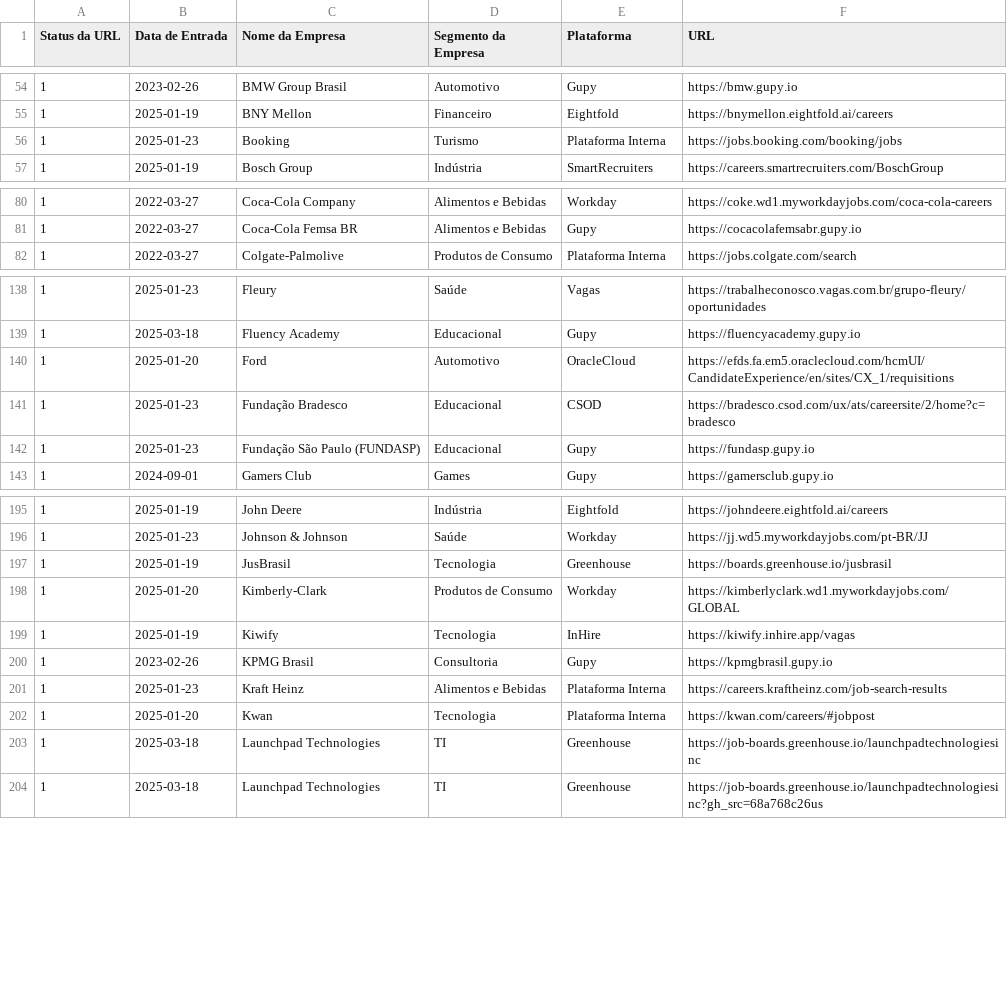
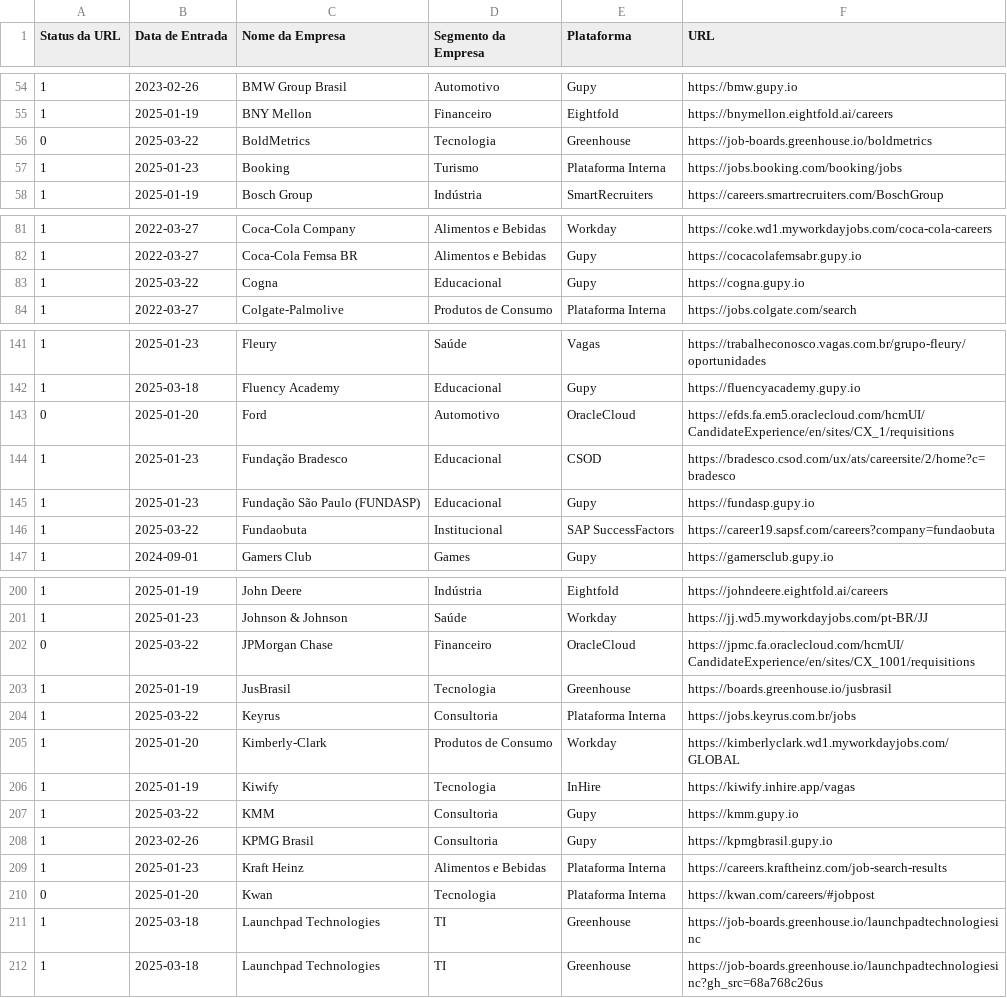
Before and after one commit to eualannascimento/lista-trabalhe-conosco, a CSV file: src/data/input/list.csv, drawn as a sheet; only a part is shown, gaps mark what is left out; the diff covers the shown part only.

```diff
--- a/src/data/input/list.csv
+++ b/src/data/input/list.csv
@@ -55,2 +55,3 @@ Status da URL,Data de Entrada,Nome da Empresa,Segmento da Empresa,Plataforma,URL
 1,2025-01-19,BNY Mellon,Financeiro,Eightfold,https://bnymellon.eightfold.ai/careers
+0,2025-03-22,BoldMetrics,Tecnologia,Greenhouse,https://job-boards.greenhouse.io/boldmetrics
 1,2025-01-23,Booking,Turismo,Plataforma Interna,https://jobs.booking.com/booking/jobs
@@ -81,2 +82,3 @@ Status da URL,Data de Entrada,Nome da Empresa,Segmento da Empresa,Plataforma,URL
 1,2022-03-27,Coca-Cola Femsa BR,Alimentos e Bebidas,Gupy,https://cocacolafemsabr.gupy.io
+1,2025-03-22,Cogna,Educacional,Gupy,https://cogna.gupy.io
 1,2022-03-27,Colgate-Palmolive,Produtos de Consumo,Plataforma Interna,https://jobs.colgate.com/search
@@ -139,5 +142,6 @@ Status da URL,Data de Entrada,Nome da Empresa,Segmento da Empresa,Plataforma,URL
 1,2025-03-18,Fluency Academy,Educacional,Gupy,https://fluencyacademy.gupy.io
-1,2025-01-20,Ford,Automotivo,OracleCloud,https://efds.fa.em5.oraclecloud.com/hcmUI/CandidateExperience/en/sites/CX_1/requisitions
+0,2025-01-20,Ford,Automotivo,OracleCloud,https://efds.fa.em5.oraclecloud.com/hcmUI/CandidateExperience/en/sites/CX_1/requisitions
 1,2025-01-23,Fundação Bradesco,Educacional,CSOD,https://bradesco.csod.com/ux/ats/careersite/2/home?c=bradesco
 1,2025-01-23,Fundação São Paulo (FUNDASP),Educacional,Gupy,https://fundasp.gupy.io
+1,2025-03-22,Fundaobuta,Institucional,SAP SuccessFactors,https://career19.sapsf.com/careers?company=fundaobuta
 1,2024-09-01,Gamers Club,Games,Gupy,https://gamersclub.gupy.io
@@ -196,8 +201,11 @@ Status da URL,Data de Entrada,Nome da Empresa,Segmento da Empresa,Plataforma,URL
 1,2025-01-23,Johnson & Johnson,Saúde,Workday,https://jj.wd5.myworkdayjobs.com/pt-BR/JJ
+0,2025-03-22,JPMorgan Chase,Financeiro,OracleCloud,https://jpmc.fa.oraclecloud.com/hcmUI/CandidateExperience/en/sites/CX_1001/requisitions
 1,2025-01-19,JusBrasil,Tecnologia,Greenhouse,https://boards.greenhouse.io/jusbrasil
+1,2025-03-22,Keyrus,Consultoria,Plataforma Interna,https://jobs.keyrus.com.br/jobs
 1,2025-01-20,Kimberly-Clark,Produtos de Consumo,Workday,https://kimberlyclark.wd1.myworkdayjobs.com/GLOBAL
 1,2025-01-19,Kiwify,Tecnologia,InHire,https://kiwify.inhire.app/vagas
+1,2025-03-22,KMM,Consultoria,Gupy,https://kmm.gupy.io
 1,2023-02-26,KPMG Brasil,Consultoria,Gupy,https://kpmgbrasil.gupy.io
 1,2025-01-23,Kraft Heinz,Alimentos e Bebidas,Plataforma Interna,https://careers.kraftheinz.com/job-search-results
-1,2025-01-20,Kwan,Tecnologia,Plataforma Interna,https://kwan.com/careers/#jobpost
+0,2025-01-20,Kwan,Tecnologia,Plataforma Interna,https://kwan.com/careers/#jobpost
 1,2025-03-18,Launchpad Technologies,TI,Greenhouse,https://job-boards.greenhouse.io/launchpadtechnologiesinc
```
Also changed, not shown: 7 added rows elsewhere in this file, 2 other files.
